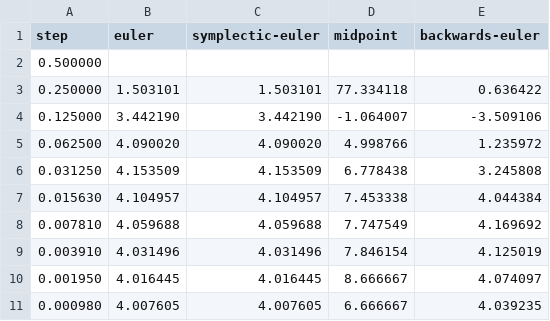
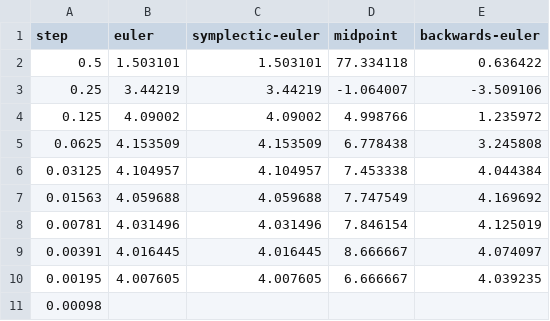
Before and after one commit to breitmuuufrosch/eth-pbs, a CSV file: exercises/ex1/report/error_convergence_analysis_velocity.csv, drawn as a sheet.

```diff
--- a/exercises/ex1/report/error_convergence_analysis_velocity.csv
+++ b/exercises/ex1/report/error_convergence_analysis_velocity.csv
@@ -1,11 +1,11 @@
 step,euler,symplectic-euler,midpoint,backwards-euler
-0.500000,,,,
-0.250000,1.503101,1.503101,77.334118,0.636422
-0.125000,3.442190,3.442190,-1.064007,-3.509106
-0.062500,4.090020,4.090020,4.998766,1.235972
-0.031250,4.153509,4.153509,6.778438,3.245808
-0.015630,4.104957,4.104957,7.453338,4.044384
-0.007810,4.059688,4.059688,7.747549,4.169692
-0.003910,4.031496,4.031496,7.846154,4.125019
-0.001950,4.016445,4.016445,8.666667,4.074097
-0.000980,4.007605,4.007605,6.666667,4.039235
+0.5,1.503101,1.503101,77.334118,0.636422
+0.25,3.44219,3.44219,-1.064007,-3.509106
+0.125,4.09002,4.09002,4.998766,1.235972
+0.0625,4.153509,4.153509,6.778438,3.245808
+0.03125,4.104957,4.104957,7.453338,4.044384
+0.01563,4.059688,4.059688,7.747549,4.169692
+0.00781,4.031496,4.031496,7.846154,4.125019
+0.00391,4.016445,4.016445,8.666667,4.074097
+0.00195,4.007605,4.007605,6.666667,4.039235
+0.00098,,,,
```
Also changed, not shown: exercises/ex1/report/error_convergence_analysis.csv, exercises/ex1/report/error_convergence_analysis_displacement.csv, 9 other files.
